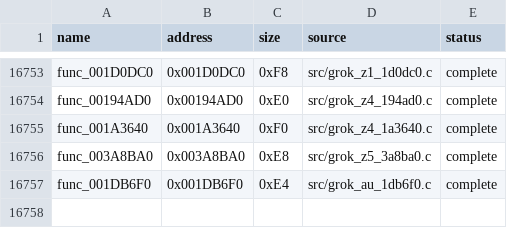
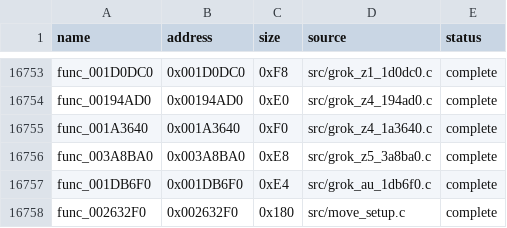
Before and after one commit to g-guthrie/mvc2-ps2-decomp, a CSV file: config/matches.csv, drawn as a sheet; only a part is shown, gaps mark what is left out; the diff names each change by its address in the sheet, - before the commit and + after, or states it on an @@ line.

Commit message:
Recover move state setup 002632F0

```diff
--- a/config/matches.csv
+++ b/config/matches.csv
+row 16758: func_002632F0 | 0x002632F0 | 0x180 | src/move_setup.c | complete
```
Also changed, not shown: 2 other files.
